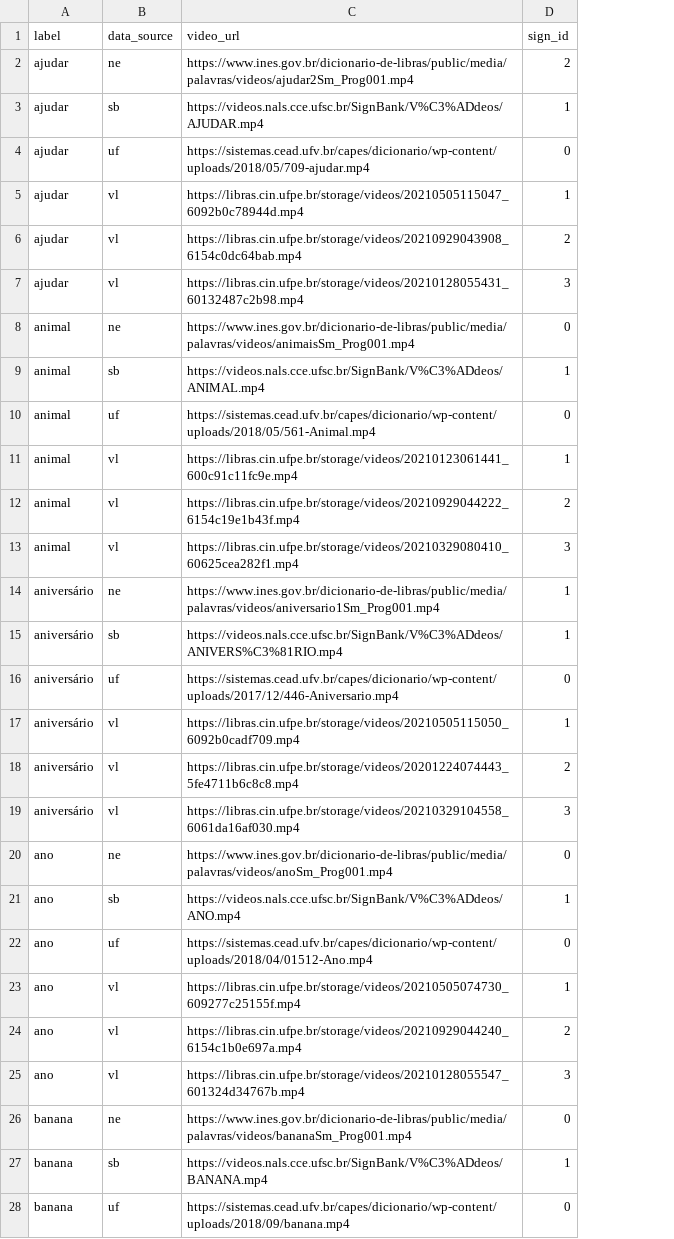
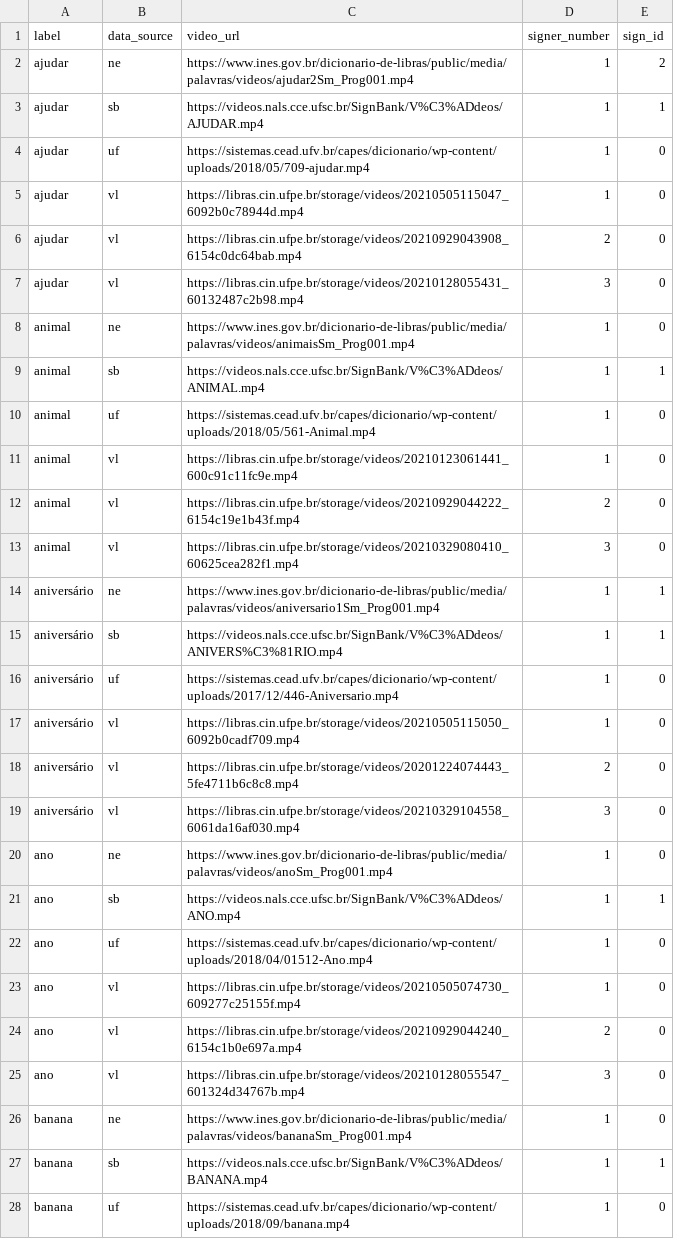
Before and after one commit to patrickf949/SaoPauloBrazilChapter_BrazilianSignLanguage, a CSV file: data/raw/combined/metadata_combined.csv, drawn as a sheet; only a part is shown; addresses are those after the commit; the diff covers the shown part only; the diff names each change by its address in the sheet, - before the commit and + after, or states it on an @@ line.

Commit message:
adjusted vocabulary-building,ipynb to include the signer_number column in metadata_combined.csv

```diff
--- a/data/raw/combined/metadata_combined.csv
+++ b/data/raw/combined/metadata_combined.csv
+column D (signer_number), rows 2-28: 1 | 1 | 1 | 1 | 2 | 3 | 1 | 1 | 1 | 1 | 2 | 3 | 1 | 1 | 1 | 1 | 2 | 3 | 1 | 1 | 1 | 1 | 2 | 3 | 1 | 1 | 1
-E5 (sign_id): 1
+E5 (sign_id): 0
-E6 (sign_id): 2
+E6 (sign_id): 0
-E7 (sign_id): 3
+E7 (sign_id): 0
-E11 (sign_id): 1
+E11 (sign_id): 0
-E12 (sign_id): 2
+E12 (sign_id): 0
-E13 (sign_id): 3
+E13 (sign_id): 0
-E17 (sign_id): 1
+E17 (sign_id): 0
-E18 (sign_id): 2
+E18 (sign_id): 0
-E19 (sign_id): 3
+E19 (sign_id): 0
-E23 (sign_id): 1
+E23 (sign_id): 0
-E24 (sign_id): 2
+E24 (sign_id): 0
-E25 (sign_id): 3
+E25 (sign_id): 0
```
Also changed, not shown: 63 edited cells elsewhere in this file, 1 other file.
